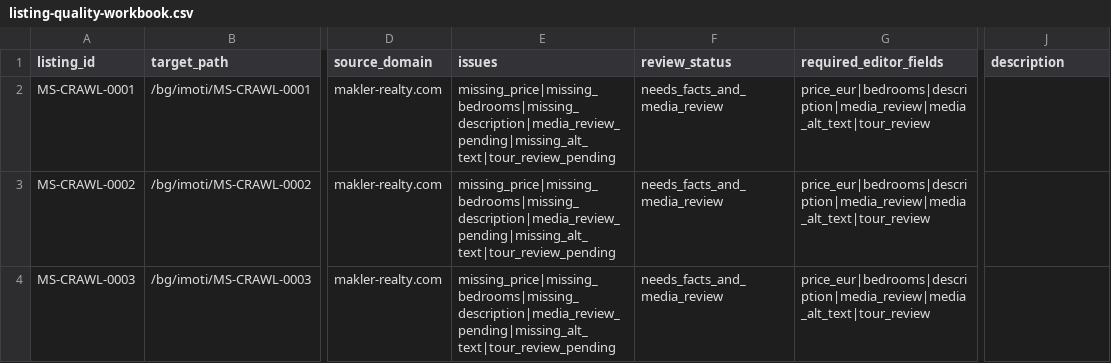
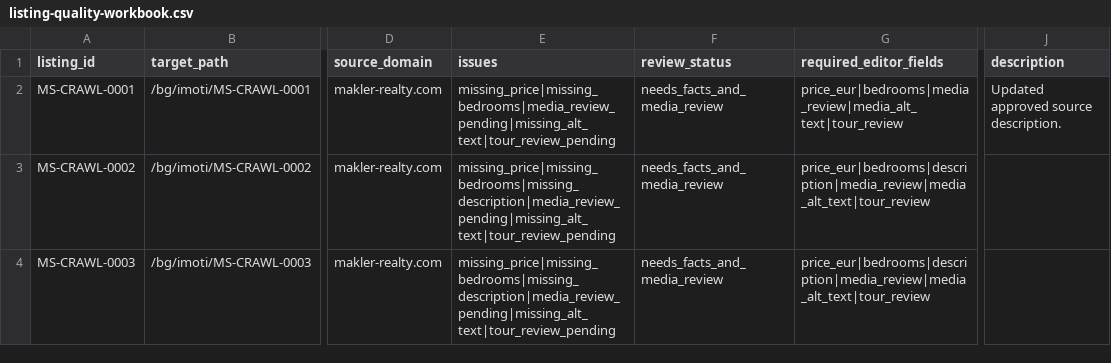
Before and after one commit to ms-realty/ms-realty, a CSV file: production/data/listing-quality-workbook.csv, drawn as a sheet; only a part is shown, gaps mark what is left out; the diff names each change by its address in the sheet, - before the commit and + after, or states it on an @@ line.

Commit message:
Apply reviewed listing edits at runtime

```diff
--- a/production/data/listing-quality-workbook.csv
+++ b/production/data/listing-quality-workbook.csv
-E2 (issues): missing_price|missing_bedrooms|missing_description|media_review_pending|missing_alt_text|tour_review_pending
+E2 (issues): missing_price|missing_bedrooms|media_review_pending|missing_alt_text|tour_review_pending
-G2 (required_editor_fields): price_eur|bedrooms|description|media_review|media_alt_text|tour_review
+G2 (required_editor_fields): price_eur|bedrooms|media_review|media_alt_text|tour_review
-J2 (description): (empty)
+J2 (description): Updated approved source description.
```
Also changed, not shown: 14 other files.
